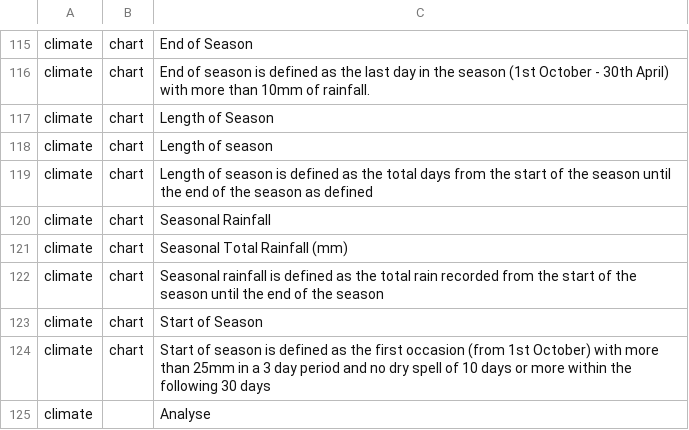
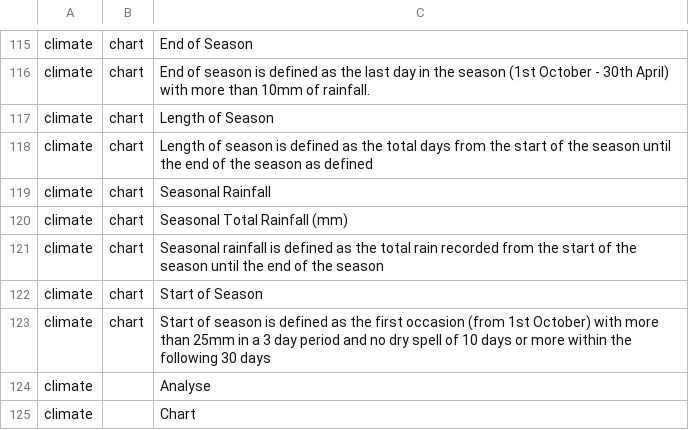
Before and after one commit to e-picsa/picsa-apps, a CSV file: libs/i18n/generated/_template.csv, drawn as a sheet; only a part is shown, gaps mark what is left out; the shorter side is filled out with more unchanged rows; the diff names each change by its address in the sheet, - before the commit and + after, or states it on an @@ line.

Commit message:
chore: update translations

```diff
--- a/libs/i18n/generated/_template.csv
+++ b/libs/i18n/generated/_template.csv
-row 118: climate | chart | Length of season
```
Also changed, not shown: 4 other files.
